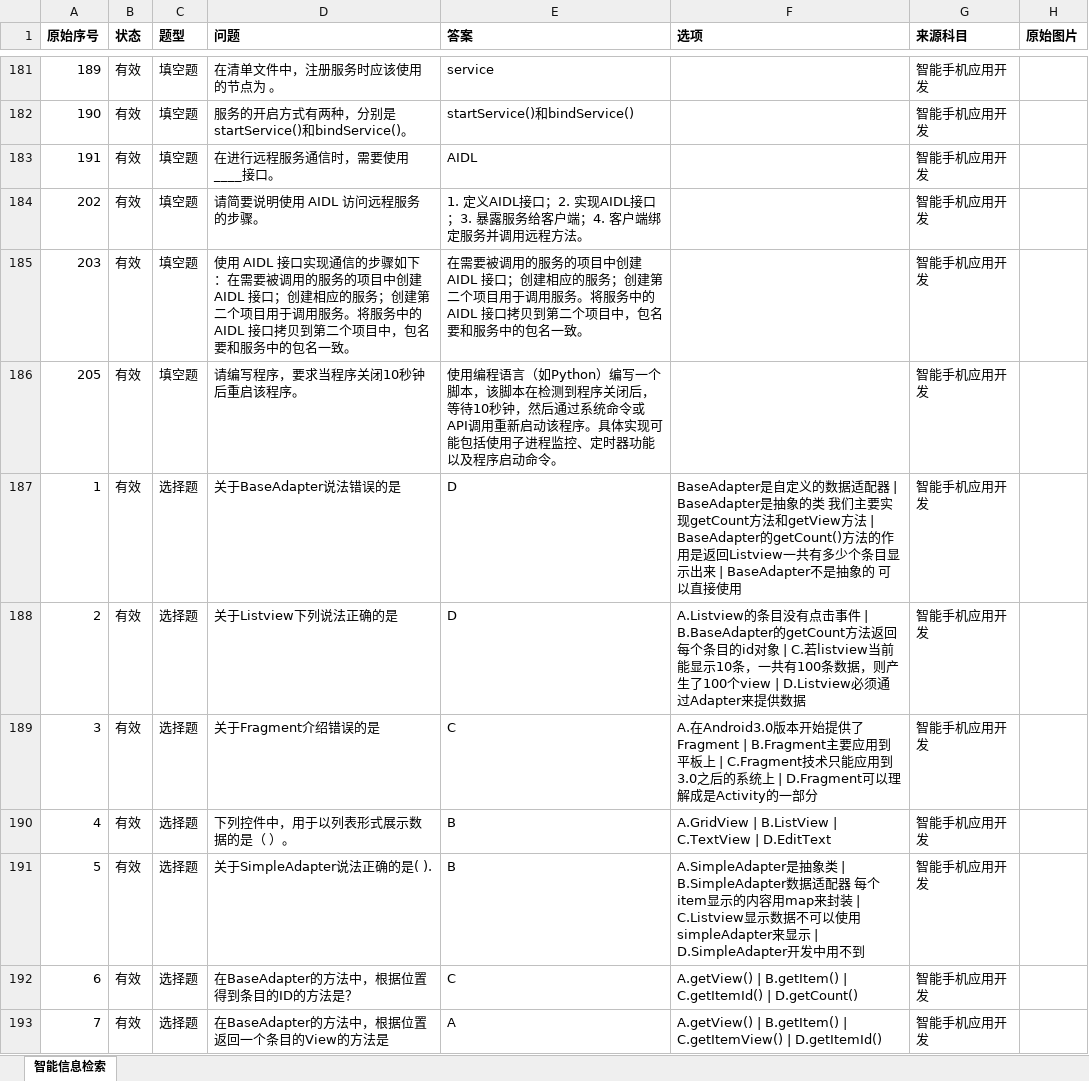
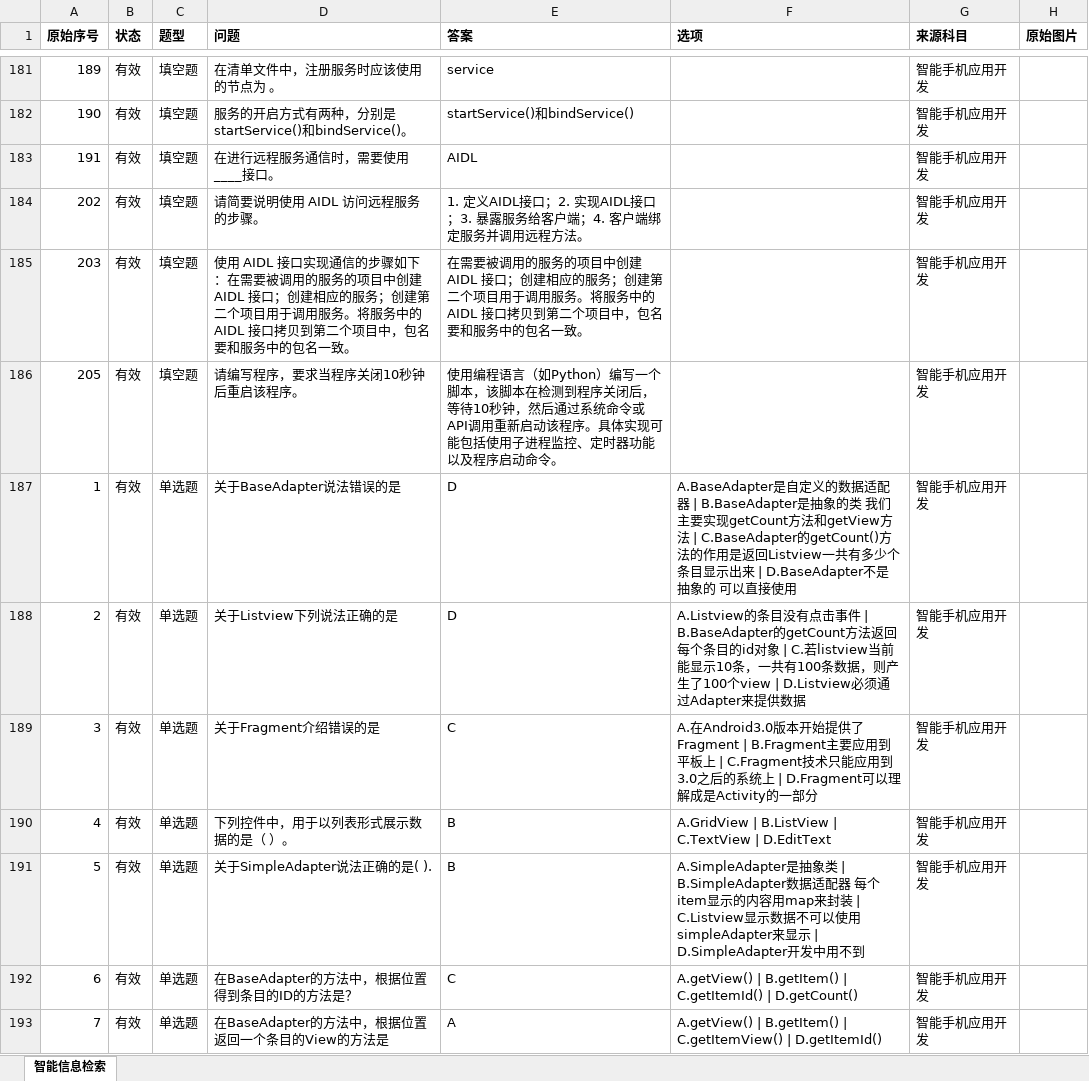
Before and after one commit to 2511285965/24-25-2-IT-Exam-Resources, an Excel workbook: 智能手机应用开发/智能手机.xlsx, sheet 智能信息检索, drawn as a sheet; only a part is shown, gaps mark what is left out; values as stored, in another font and other column widths than the file's, no borders; the diff covers the shown part only; the diff names each change by its address in the sheet, - before the commit and + after, or states it on an @@ line.

```diff
--- a/智能手机应用开发/智能手机.xlsx (sheet 智能信息检索)
+++ b/智能手机应用开发/智能手机.xlsx (sheet 智能信息检索)
-C187:C193 (题型): 选择题
+C187:C193 (题型): 单选题
-F187 (选项): BaseAdapter是自定义的数据适配器 | BaseAdapter是抽象的类 我们主要实现getCount方法和getView方法 | BaseAdapter的getCount()方法的作用是返回Listview一共有多少个条目显示出来 | BaseAdapter不是抽象…
+F187 (选项): A.BaseAdapter是自定义的数据适配器 | B.BaseAdapter是抽象的类 我们主要实现getCount方法和getView方法 | C.BaseAdapter的getCount()方法的作用是返回Listview一共有多少个条目显示出来 | D.BaseAdapter不是抽象…
```
Also changed, not shown: 13 edited cells elsewhere in this sheet, 1 other file.
